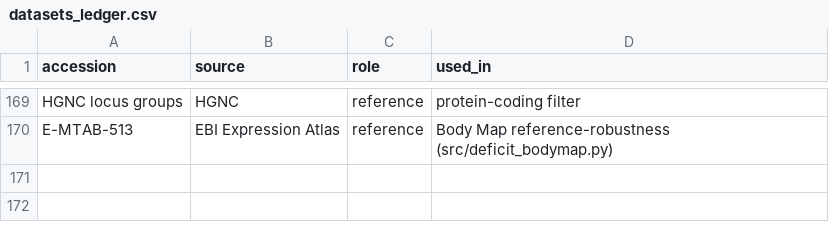
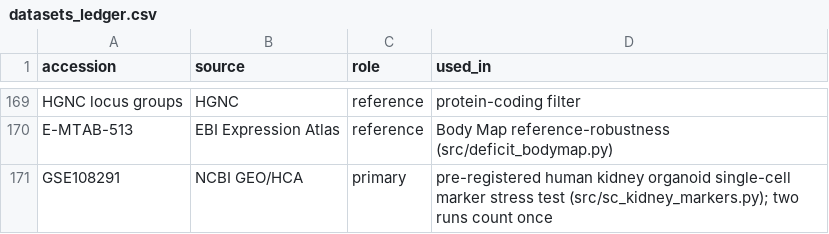
Before and after one commit to uditakankananonononono/mega27-03-virtual-organoid, a CSV file: results/datasets_ledger.csv, drawn as a sheet; only a part is shown, gaps mark what is left out; the diff names each change by its address in the sheet, - before the commit and + after, or states it on an @@ line.

```diff
--- a/results/datasets_ledger.csv
+++ b/results/datasets_ledger.csv
+row 171: GSE108291 | NCBI GEO/HCA | primary | pre-registered human kidney organoid single-cell marker stress test (src/sc_kidney_markers.py); two runs count once
```
Also changed, not shown: results/tools_ledger.csv, 5 other files.
